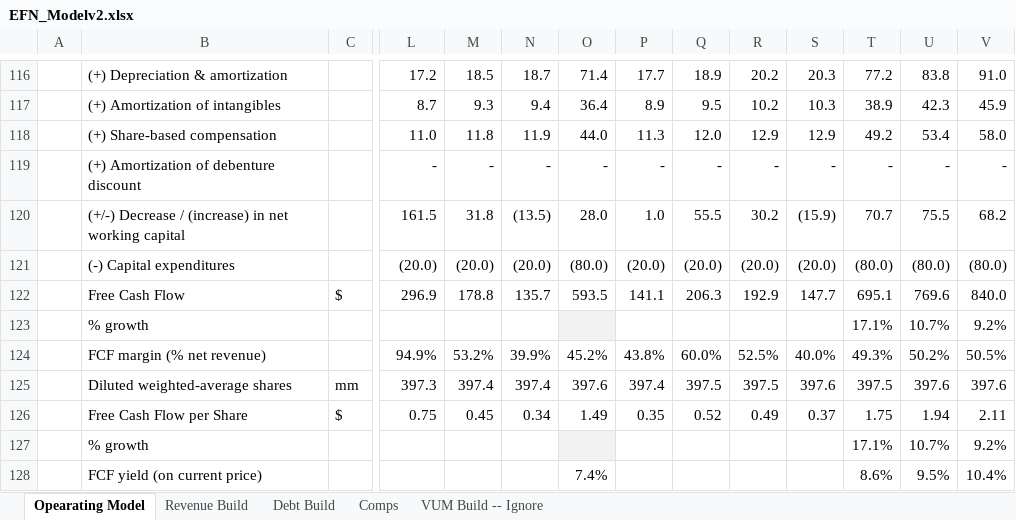
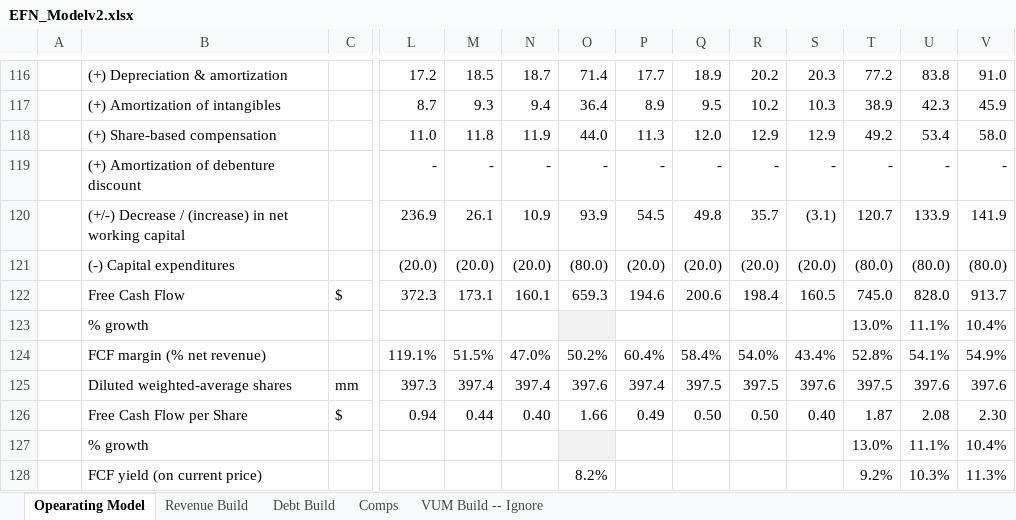
Before and after one commit to curtkiizi-stack/efnmodel, an Excel workbook: EFN_Modelv2.xlsx, sheet Opearating Model, drawn as a sheet; only a part is shown, gaps mark what is left out; values as stored, in another font and other column widths than the file's, no borders; removed rows and columns are numbered as before the commit, all else as after; rows hold the shown columns only; the diff covers the shown part only; the diff names each change by its address in the sheet, - before the commit and + after, or states it on an @@ line.

```diff
--- a/EFN_Modelv2.xlsx (sheet Opearating Model)
+++ b/EFN_Modelv2.xlsx (sheet Opearating Model)
-row 120:  | (+/-) Decrease / (increase) in net working capital |  | 161.5 | 31.8 | (13.5) | 28.0 | 1.0 | 55.5 | 30.2 | (15.9) | 70.7 | 75.5 | 68.2
+row 120:  | (+/-) Decrease / (increase) in net working capital |  | 236.9 | 26.1 | 10.9 | 93.9 | 54.5 | 49.8 | 35.7 | (3.1) | 120.7 | 133.9 | 141.9
-row 122:  | Free Cash Flow | $ | 296.9 | 178.8 | 135.7 | 593.5 | 141.1 | 206.3 | 192.9 | 147.7 | 695.1 | 769.6 | 840.0
-row 123:  | % growth |  |  |  |  |  |  |  |  |  | 17.1% | 10.7% | 9.2%
-row 124:  | FCF margin (% net revenue) |  | 94.9% | 53.2% | 39.9% | 45.2% | 43.8% | 60.0% | 52.5% | 40.0% | 49.3% | 50.2% | 50.5%
+row 122:  | Free Cash Flow | $ | 372.3 | 173.1 | 160.1 | 659.3 | 194.6 | 200.6 | 198.4 | 160.5 | 745.0 | 828.0 | 913.7
+row 123:  | % growth |  |  |  |  |  |  |  |  |  | 13.0% | 11.1% | 10.4%
+row 124:  | FCF margin (% net revenue) |  | 119.1% | 51.5% | 47.0% | 50.2% | 60.4% | 58.4% | 54.0% | 43.4% | 52.8% | 54.1% | 54.9%
-row 126:  | Free Cash Flow per Share | $ | 0.75 | 0.45 | 0.34 | 1.49 | 0.35 | 0.52 | 0.49 | 0.37 | 1.75 | 1.94 | 2.11
-row 127:  | % growth |  |  |  |  |  |  |  |  |  | 17.1% | 10.7% | 9.2%
-row 128:  | FCF yield (on current price) |  |  |  |  | 7.4% |  |  |  |  | 8.6% | 9.5% | 10.4%
+row 126:  | Free Cash Flow per Share | $ | 0.94 | 0.44 | 0.40 | 1.66 | 0.49 | 0.50 | 0.50 | 0.40 | 1.87 | 2.08 | 2.30
+row 127:  | % growth |  |  |  |  |  |  |  |  |  | 13.0% | 11.1% | 10.4%
+row 128:  | FCF yield (on current price) |  |  |  |  | 8.2% |  |  |  |  | 9.2% | 10.3% | 11.3%
```
Also changed, not shown: 9 added rows and 9 removed rows elsewhere in this sheet.
